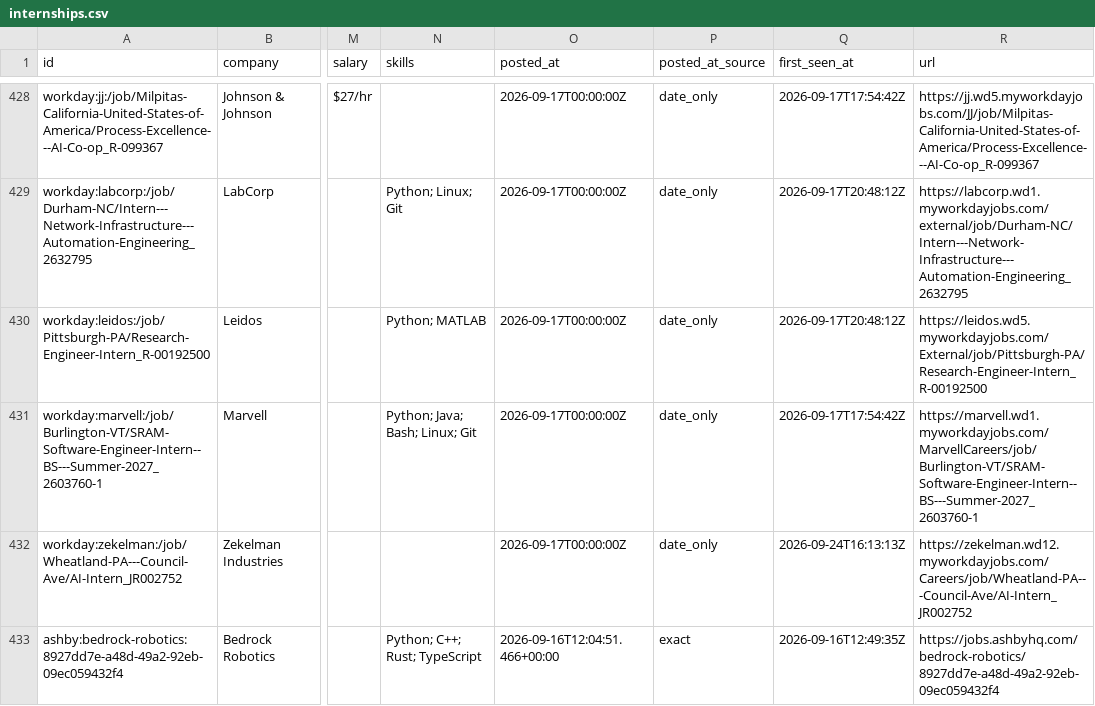
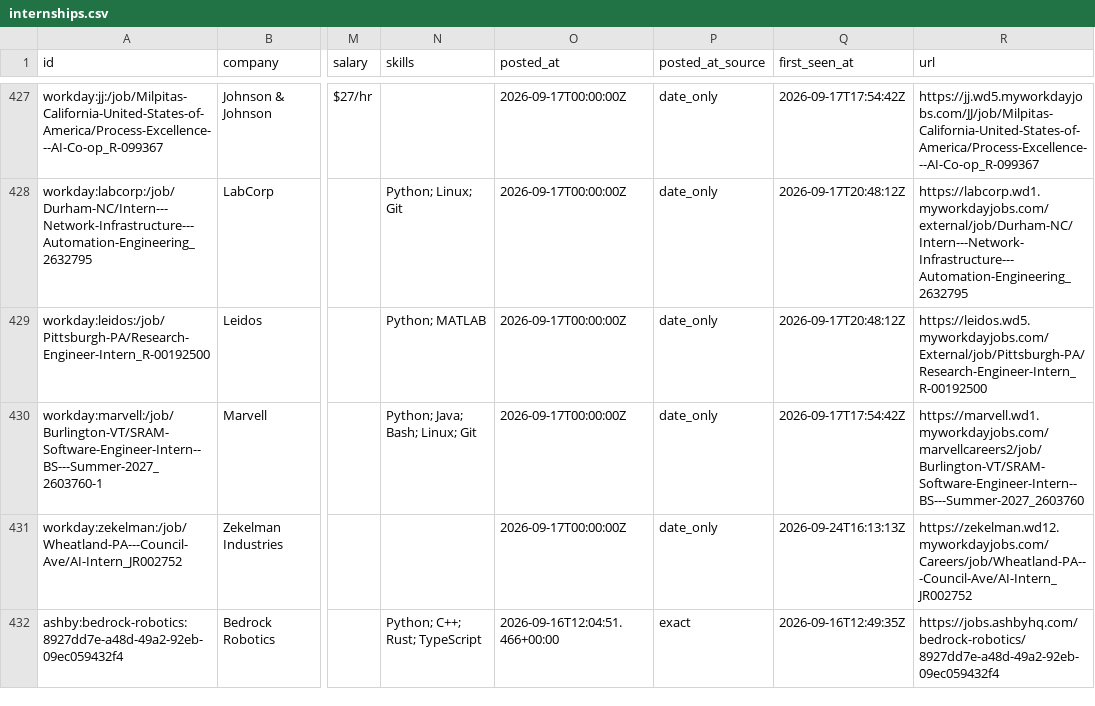
Before and after one commit to EthanChen5291/internship-alerts, a CSV file: data/internships.csv, drawn as a sheet; only a part is shown, gaps mark what is left out; addresses are those after the commit; the diff covers the shown part only; the diff names each change by its address in the sheet, - before the commit and + after, or states it on an @@ line.

```diff
--- a/data/internships.csv
+++ b/data/internships.csv
-R430 (url): https://marvell.wd1.myworkdayjobs.com/MarvellCareers/job/Burlington-VT/SRAM-Software-Engineer-Intern--BS---Summer-2027_2603760-1
+R430 (url): https://marvell.wd1.myworkdayjobs.com/marvellcareers2/job/Burlington-VT/SRAM-Software-Engineer-Intern--BS---Summer-2027_2603760
```
Also changed, not shown: 3 removed rows and 2 edited cells elsewhere in this file, docs/internships.csv, 12 other files.
